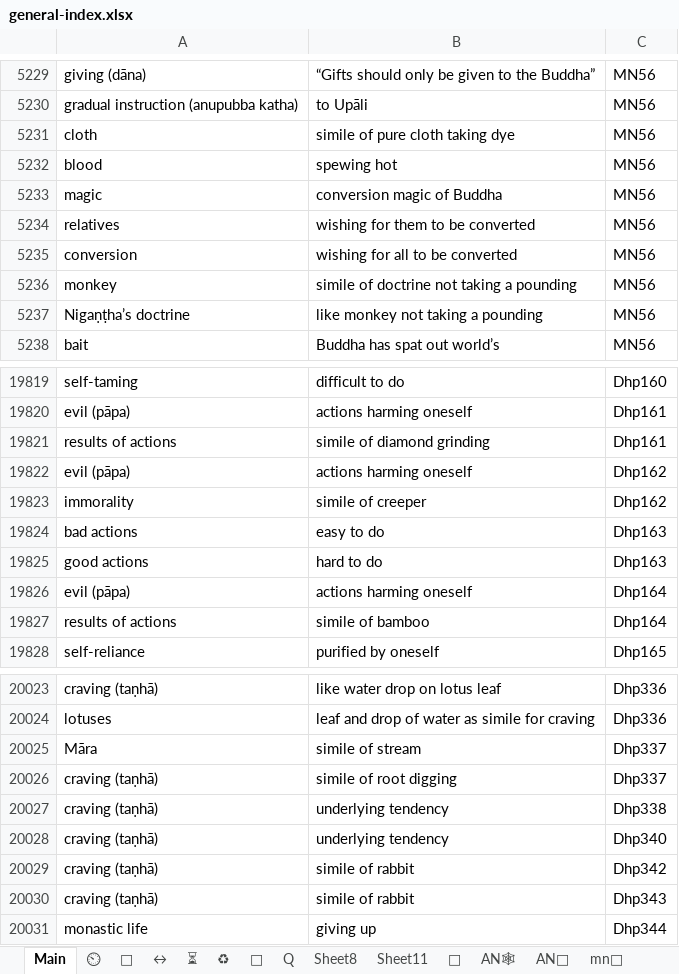
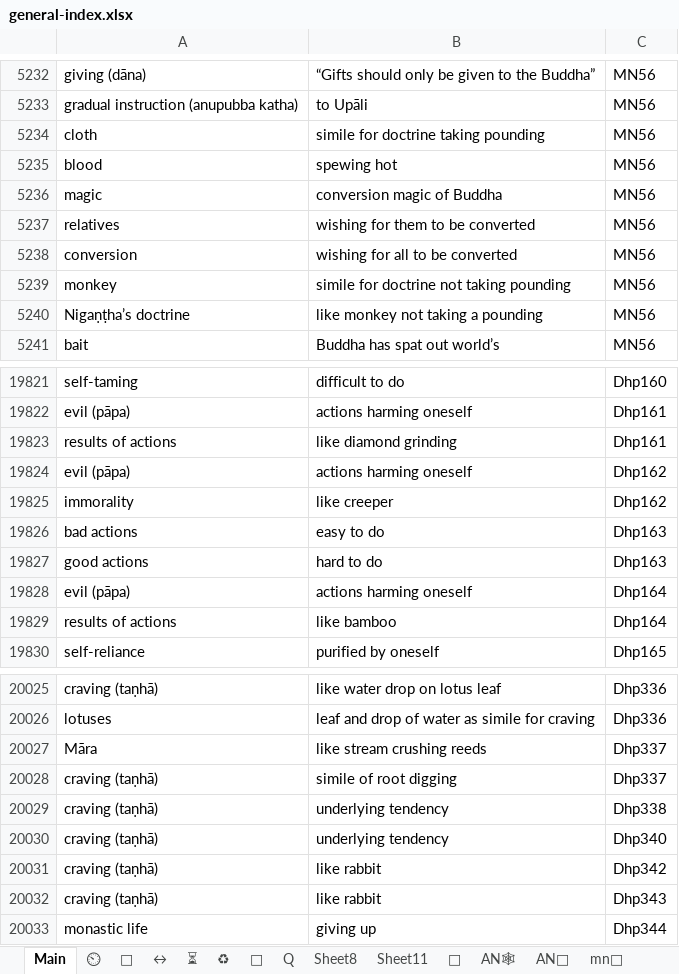
Before and after one commit to thesunshade/CIPS, an Excel workbook: src/data/general-index.xlsx, sheet Main, drawn as a sheet; only a part is shown, gaps mark what is left out; values as stored, in another font and other column widths than the file's, no borders; conditional formats not drawn; addresses are those after the commit; the diff covers the shown part only; the diff names each change by its address in the sheet, - before the commit and + after, or states it on an @@ line.

```diff
--- a/src/data/general-index.xlsx (sheet Main)
+++ b/src/data/general-index.xlsx (sheet Main)
-B5234: simile of pure cloth taking dye
+B5234: simile for doctrine taking pounding
-B5239: simile of doctrine not taking a pounding
+B5239: simile for doctrine not taking pounding
-B19823: simile of diamond grinding
+B19823: like diamond grinding
-B19825: simile of creeper
+B19825: like creeper
-B19829: simile of bamboo
+B19829: like bamboo
-B20027: simile of stream
+B20027: like stream crushing reeds
-B20031:B20032: simile of rabbit
+B20031:B20032: like rabbit
```
Also changed, not shown: 3 added rows, 1 removed row and 111 edited cells elsewhere in this sheet, 1 other file.
